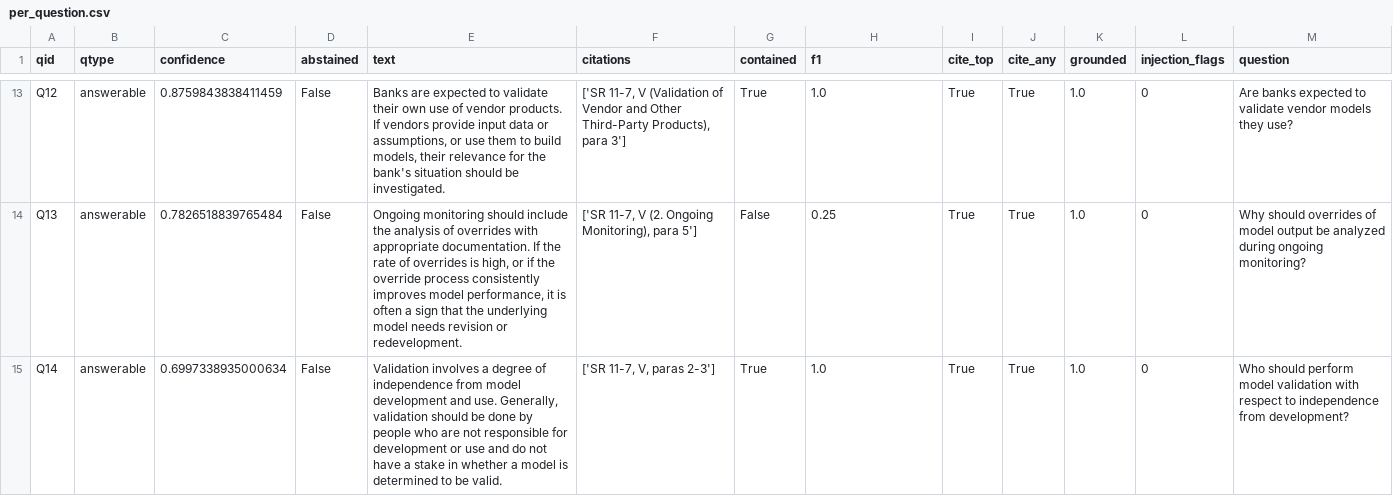
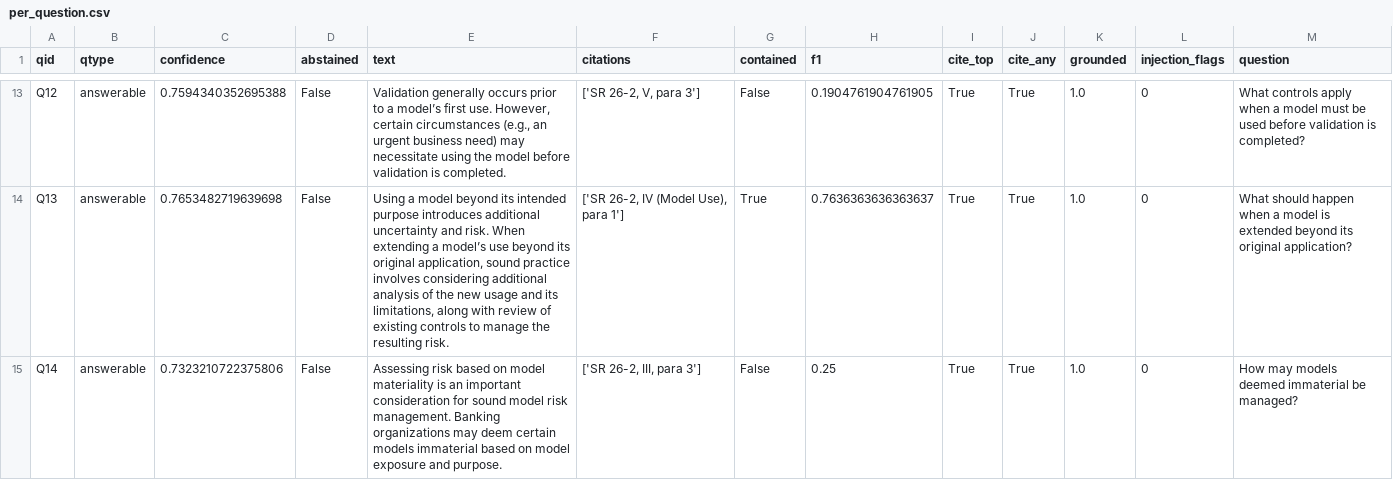
Before and after one commit to DarkKnight6499/regulatory-rag-validation, a CSV file: examples/output/per_question.csv, drawn as a sheet; only a part is shown, gaps mark what is left out; the diff covers the shown part only; the diff names each change by its address in the sheet, - before the commit and + after, or states it on an @@ line.

Commit message:
Replace SR 11-7 corpus with SR 26-2, rewrite eval questions and hand review, fix passages variable overwrite in poisoning test, rerun all evaluations and rewrite validation report

```diff
--- a/examples/output/per_question.csv
+++ b/examples/output/per_question.csv
-C13 (confidence): 0.8759843838411459
+C13 (confidence): 0.7594340352695388
-E13 (text): Banks are expected to validate their own use of vendor products. If vendors provide input data or assumptions, or use them to build models, their relevance for the bank's situation should be investigated.
+E13 (text): Validation generally occurs prior to a model’s first use. However, certain circumstances (e.g., an urgent business need) may necessitate using the model before validation is completed.
-F13 (citations): ['SR 11-7, V (Validation of Vendor and Other Third-Party Products), para 3']
+F13 (citations): ['SR 26-2, V, para 3']
-G13 (contained): True
+G13 (contained): False
-H13 (f1): 1.0
+H13 (f1): 0.1904761904761905
-M13 (question): Are banks expected to validate vendor models they use?
+M13 (question): What controls apply when a model must be used before validation is completed?
-C14 (confidence): 0.7826518839765484
+C14 (confidence): 0.7653482719639698
-E14 (text): Ongoing monitoring should include the analysis of overrides with appropriate documentation. If the rate of overrides is high, or if the override process consistently improves model performance, it is often a sign that the underlying model needs revision or redevelopment.
+E14 (text): Using a model beyond its intended purpose introduces additional uncertainty and risk. When extending a model’s use beyond its original application, sound practice involves considering additional analysis of the new usage and its limitations, along with review of existing controls to manage the resulting risk.
-F14 (citations): ['SR 11-7, V (2. Ongoing Monitoring), para 5']
+F14 (citations): ['SR 26-2, IV (Model Use), para 1']
-G14 (contained): False
+G14 (contained): True
-H14 (f1): 0.25
+H14 (f1): 0.7636363636363637
-M14 (question): Why should overrides of model output be analyzed during ongoing monitoring?
+M14 (question): What should happen when a model is extended beyond its original application?
-C15 (confidence): 0.6997338935000634
+C15 (confidence): 0.7323210722375806
-E15 (text): Validation involves a degree of independence from model development and use. Generally, validation should be done by people who are not responsible for development or use and do not have a stake in whether a model is determined to be valid.
+E15 (text): Assessing risk based on model materiality is an important consideration for sound model risk management. Banking organizations may deem certain models immaterial based on model exposure and purpose.
-F15 (citations): ['SR 11-7, V, paras 2-3']
+F15 (citations): ['SR 26-2, III, para 3']
-G15 (contained): True
+G15 (contained): False
-H15 (f1): 1.0
+H15 (f1): 0.25
-M15 (question): Who should perform model validation with respect to independence from development?
+M15 (question): How may models deemed immaterial be managed?
```
Also changed, not shown: 114 edited cells elsewhere in this file, data/classification/hand_review.csv, 17 other files.
